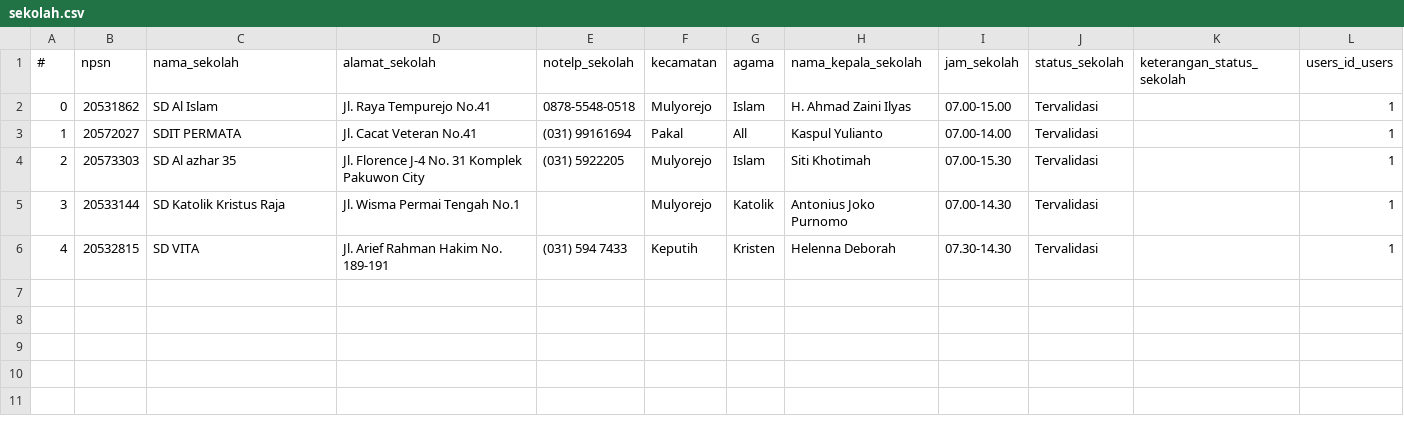
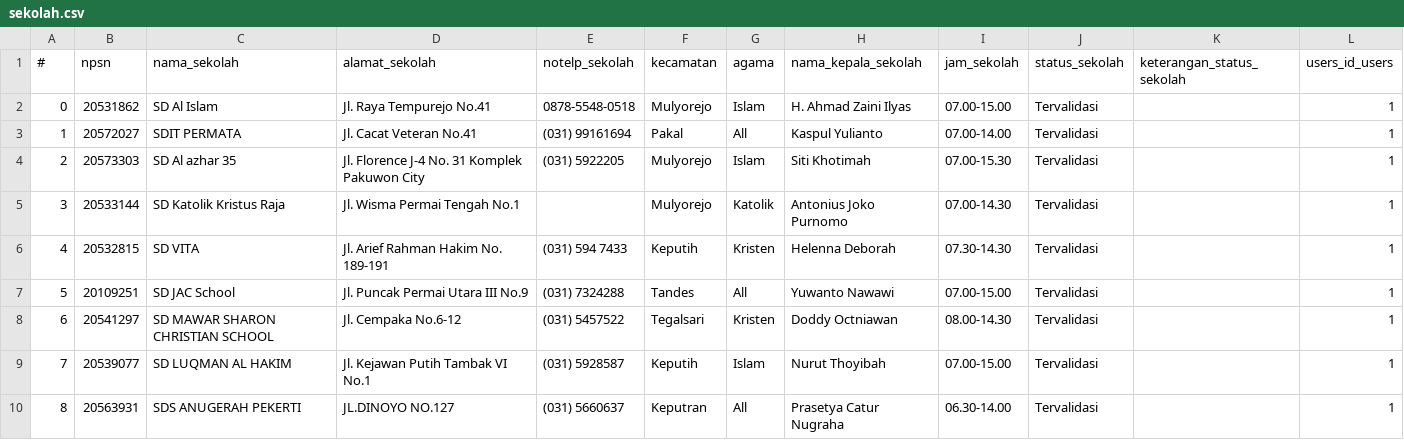
Before and after one commit to yusufwira/spk_backend, a CSV file: DummyData/sekolah.csv, drawn as a sheet; the diff names each change by its address in the sheet, - before the commit and + after, or states it on an @@ line.

Commit message:
Update Dummy info_sekolah

```diff
--- a/DummyData/sekolah.csv
+++ b/DummyData/sekolah.csv
+row 7: 5 | 20109251 | SD JAC School | Jl. Puncak Permai Utara III No.9 | (031) 7324288 | Tandes | All | Yuwanto Nawawi | 07.00-15.00 | Tervalidasi |  | 1
+row 8: 6 | 20541297 | SD MAWAR SHARON CHRISTIAN SCHOOL | Jl. Cempaka No.6-12 | (031) 5457522 | Tegalsari | Kristen | Doddy Octniawan | 08.00-14.30 | Tervalidasi |  | 1
+row 9: 7 | 20539077 | SD LUQMAN AL HAKIM | Jl. Kejawan Putih Tambak VI No.1 | (031) 5928587 | Keputih | Islam | Nurut Thoyibah | 07.00-15.00 | Tervalidasi |  | 1
+row 10: 8 | 20563931 | SDS ANUGERAH PEKERTI | JL.DINOYO NO.127 | (031) 5660637 | Keputran | All | Prasetya Catur Nugraha | 06.30-14.00 | Tervalidasi |  | 1
```
Also changed, not shown: DummyData/detailSekolah.csv, 1 other file.
